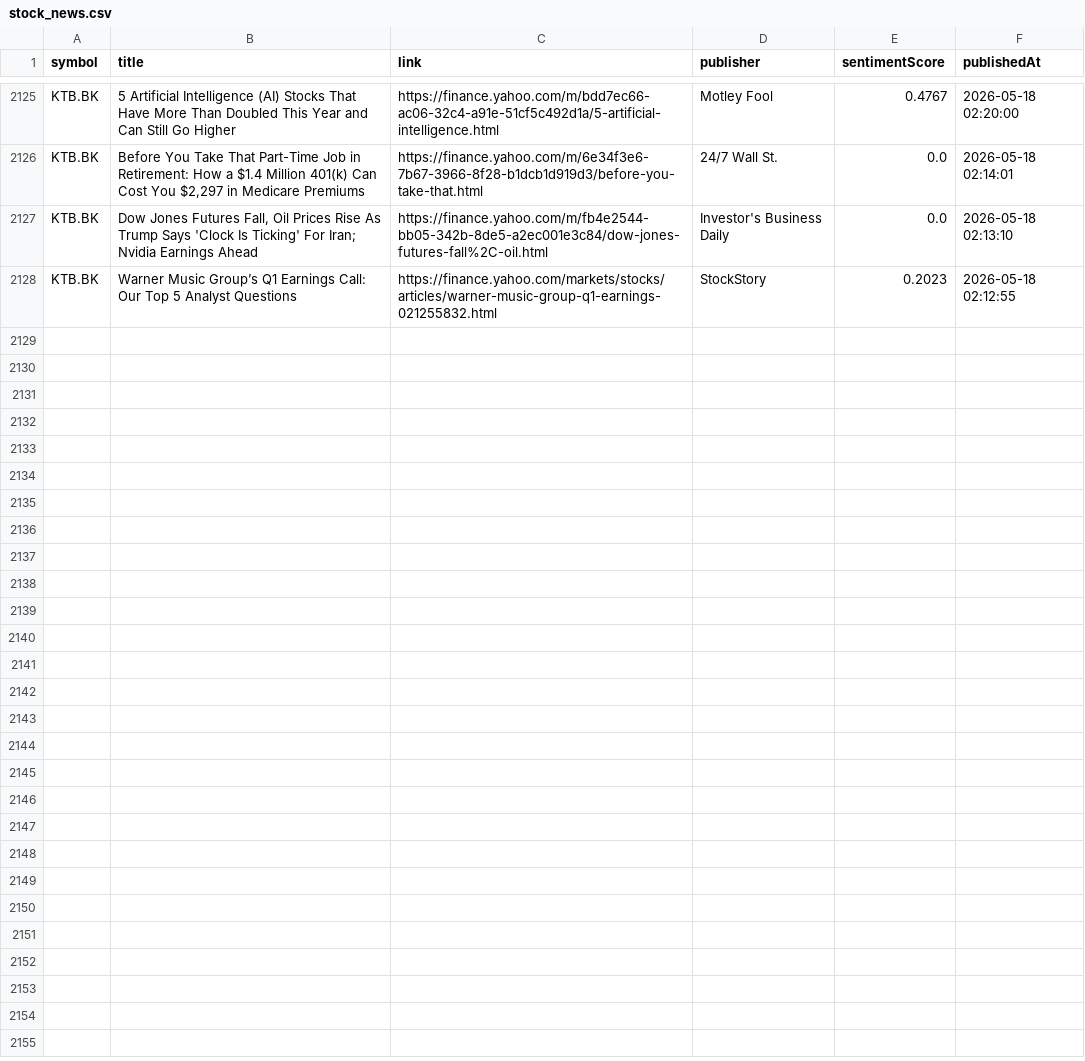
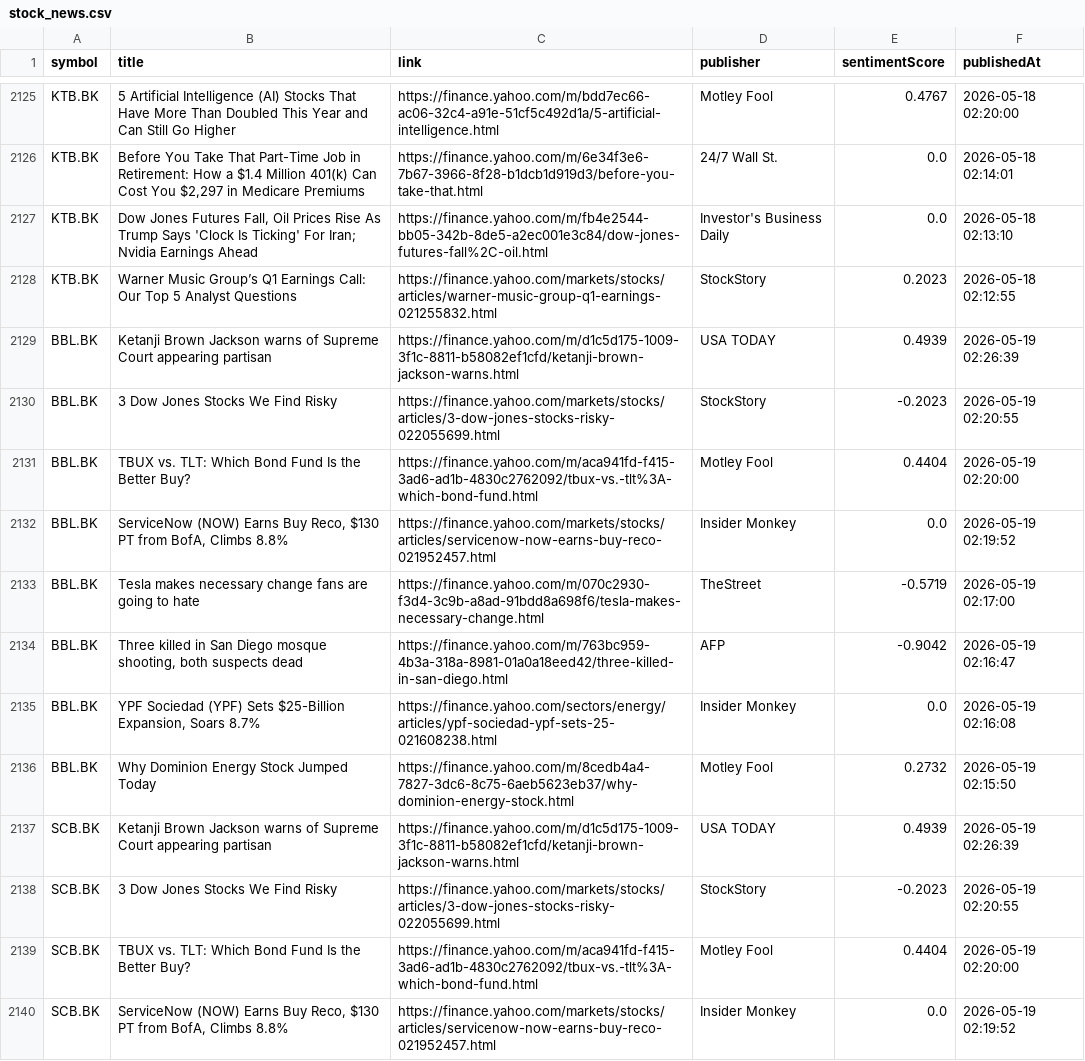
Before and after one commit to Narinthon-B/Finance-market, a CSV file: files/stock_news.csv, drawn as a sheet; only a part is shown, gaps mark what is left out; the diff covers the shown part only; the diff names each change by its address in the sheet, - before the commit and + after, or states it on an @@ line.

```diff
--- a/files/stock_news.csv
+++ b/files/stock_news.csv
+row 2129: BBL.BK | Ketanji Brown Jackson warns of Supreme Court appearing partisan | https://finance.yahoo.com/m/d1c5d175-1009-3f1c-8811-b58082ef1cfd/ketanji-brown-jackson-warns.html | USA TODAY | 0.4939 | 2026-05-19 02:26:39
+row 2130: BBL.BK | 3 Dow Jones Stocks We Find Risky | https://finance.yahoo.com/markets/stocks/articles/3-dow-jones-stocks-risky-022055699.html | StockStory | -0.2023 | 2026-05-19 02:20:55
+row 2131: BBL.BK | TBUX vs. TLT: Which Bond Fund Is the Better Buy? | https://finance.yahoo.com/m/aca941fd-f415-3ad6-ad1b-4830c2762092/tbux-vs.-tlt%3A-which-bond-fund.html | Motley Fool | 0.4404 | 2026-05-19 02:20:00
+row 2132: BBL.BK | ServiceNow (NOW) Earns Buy Reco, $130 PT from BofA, Climbs 8.8% | https://finance.yahoo.com/markets/stocks/articles/servicenow-now-earns-buy-reco-021952457.html | Insider Monkey | 0.0 | 2026-05-19 02:19:52
+row 2133: BBL.BK | Tesla makes necessary change fans are going to hate | https://finance.yahoo.com/m/070c2930-f3d4-3c9b-a8ad-91bdd8a698f6/tesla-makes-necessary-change.html | TheStreet | -0.5719 | 2026-05-19 02:17:00
+row 2134: BBL.BK | Three killed in San Diego mosque shooting, both suspects dead | https://finance.yahoo.com/m/763bc959-4b3a-318a-8981-01a0a18eed42/three-killed-in-san-diego.html | AFP | -0.9042 | 2026-05-19 02:16:47
+row 2135: BBL.BK | YPF Sociedad (YPF) Sets $25-Billion Expansion, Soars 8.7% | https://finance.yahoo.com/sectors/energy/articles/ypf-sociedad-ypf-sets-25-021608238.html | Insider Monkey | 0.0 | 2026-05-19 02:16:08
+row 2136: BBL.BK | Why Dominion Energy Stock Jumped Today | https://finance.yahoo.com/m/8cedb4a4-7827-3dc6-8c75-6aeb5623eb37/why-dominion-energy-stock.html | Motley Fool | 0.2732 | 2026-05-19 02:15:50
+row 2137: SCB.BK | Ketanji Brown Jackson warns of Supreme Court appearing partisan | https://finance.yahoo.com/m/d1c5d175-1009-3f1c-8811-b58082ef1cfd/ketanji-brown-jackson-warns.html | USA TODAY | 0.4939 | 2026-05-19 02:26:39
+row 2138: SCB.BK | 3 Dow Jones Stocks We Find Risky | https://finance.yahoo.com/markets/stocks/articles/3-dow-jones-stocks-risky-022055699.html | StockStory | -0.2023 | 2026-05-19 02:20:55
+row 2139: SCB.BK | TBUX vs. TLT: Which Bond Fund Is the Better Buy? | https://finance.yahoo.com/m/aca941fd-f415-3ad6-ad1b-4830c2762092/tbux-vs.-tlt%3A-which-bond-fund.html | Motley Fool | 0.4404 | 2026-05-19 02:20:00
+row 2140: SCB.BK | ServiceNow (NOW) Earns Buy Reco, $130 PT from BofA, Climbs 8.8% | https://finance.yahoo.com/markets/stocks/articles/servicenow-now-earns-buy-reco-021952457.html | Insider Monkey | 0.0 | 2026-05-19 02:19:52
```
Also changed, not shown: 12 added rows elsewhere in this file, files/stock_prices.csv.
